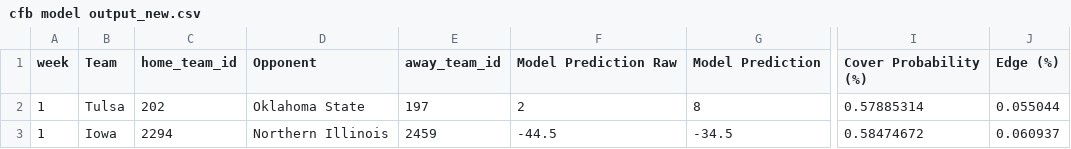
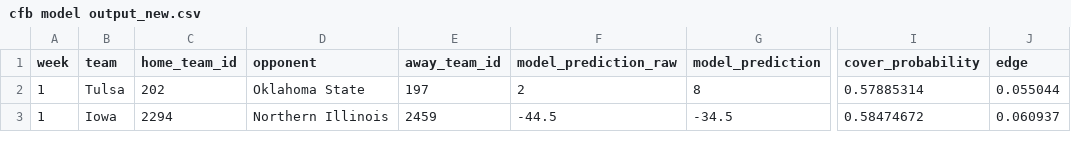
Before and after one commit to trashduty/trash-schedule, a CSV file: cfb model output_new.csv, drawn as a sheet; only a part is shown, gaps mark what is left out; the diff names each change by its address in the sheet, - before the commit and + after, or states it on an @@ line.

Commit message:
Add files via upload

```diff
--- a/cfb model output_new.csv
+++ b/cfb model output_new.csv
-B1: Team
+B1: team
-D1: Opponent
+D1: opponent
-F1: Model Prediction Raw
+F1: model_prediction_raw
-G1: Model Prediction
+G1: model_prediction
-I1: Cover Probability (%)
+I1: cover_probability
-J1: Edge (%)
+J1: edge
```
